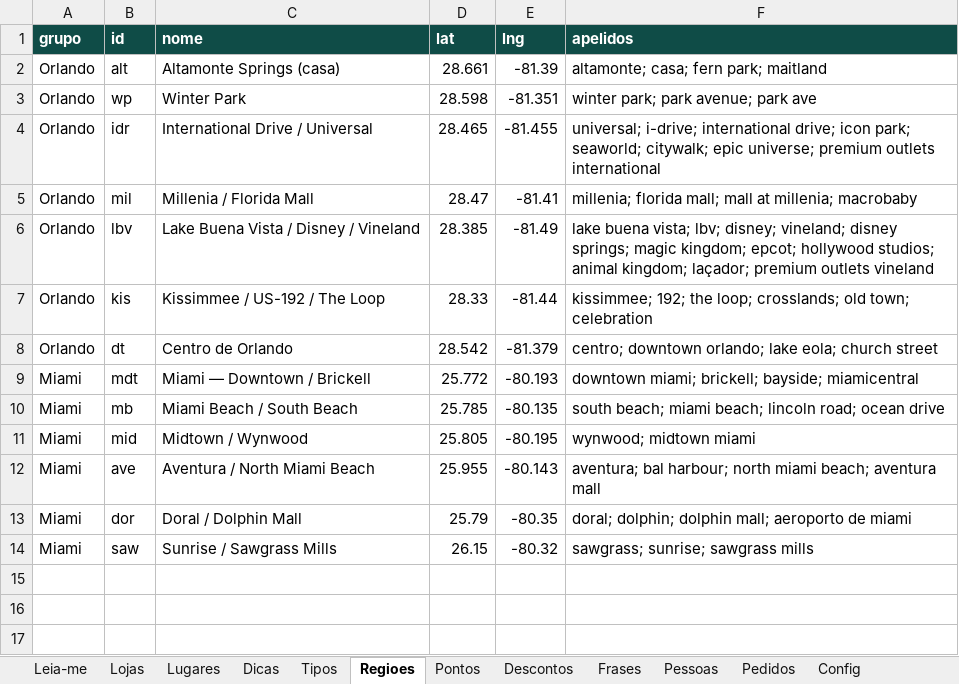
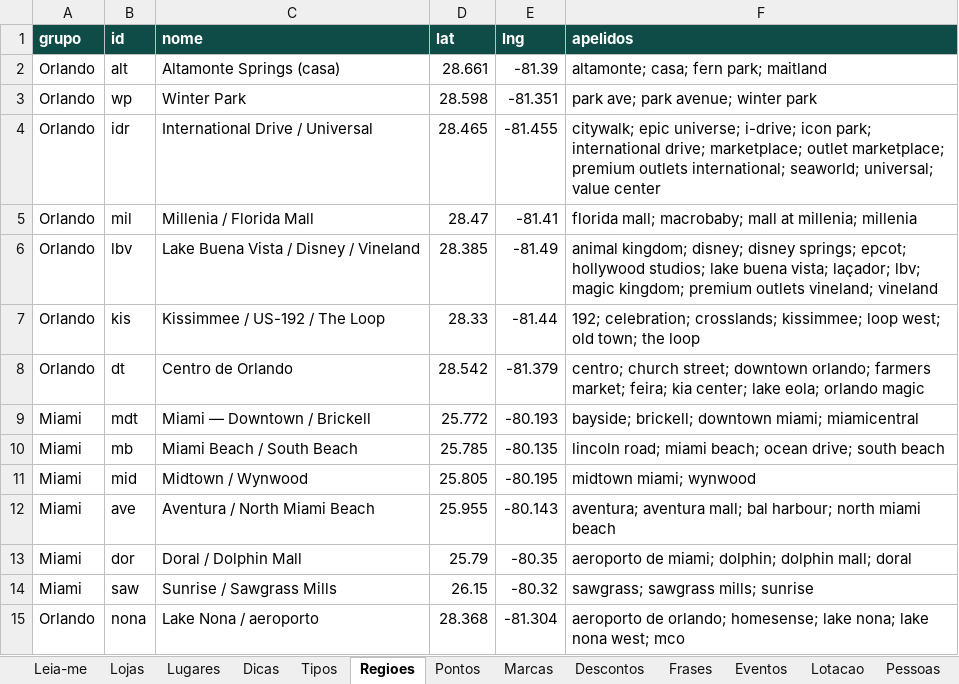
Before and after one commit to Betobarbosa-collab/Guia-Orlando, an Excel workbook: planilha/guia-dados.xlsx, sheet Regioes, drawn as a sheet; values as stored, in another font and other column widths than the file's, no borders; the diff names each change by its address in the sheet, - before the commit and + after, or states it on an @@ line.

Commit message:
Atualiza guia de Orlando

```diff
--- a/planilha/guia-dados.xlsx (sheet Regioes)
+++ b/planilha/guia-dados.xlsx (sheet Regioes)
+sheet tab: Marcas
+sheet tab: Eventos
+sheet tab: Lotacao
-F3 (apelidos): winter park; park avenue; park ave
+F3 (apelidos): park ave; park avenue; winter park
-F4 (apelidos): universal; i-drive; international drive; icon park; seaworld; citywalk; epic universe; premium outlets international
+F4 (apelidos): citywalk; epic universe; i-drive; icon park; international drive; marketplace; outlet marketplace; premium outlets international; seaworld; universal; value center
-F5 (apelidos): millenia; florida mall; mall at millenia; macrobaby
+F5 (apelidos): florida mall; macrobaby; mall at millenia; millenia
-F6 (apelidos): lake buena vista; lbv; disney; vineland; disney springs; magic kingdom; epcot; hollywood studios; animal kingdom; laçador; premium outlets vineland
+F6 (apelidos): animal kingdom; disney; disney springs; epcot; hollywood studios; lake buena vista; laçador; lbv; magic kingdom; premium outlets vineland; vineland
-F7 (apelidos): kissimmee; 192; the loop; crosslands; old town; celebration
+F7 (apelidos): 192; celebration; crosslands; kissimmee; loop west; old town; the loop
-F8 (apelidos): centro; downtown orlando; lake eola; church street
+F8 (apelidos): centro; church street; downtown orlando; farmers market; feira; kia center; lake eola; orlando magic
-F9 (apelidos): downtown miami; brickell; bayside; miamicentral
+F9 (apelidos): bayside; brickell; downtown miami; miamicentral
-F10 (apelidos): south beach; miami beach; lincoln road; ocean drive
+F10 (apelidos): lincoln road; miami beach; ocean drive; south beach
-F11 (apelidos): wynwood; midtown miami
+F11 (apelidos): midtown miami; wynwood
-F12 (apelidos): aventura; bal harbour; north miami beach; aventura mall
+F12 (apelidos): aventura; aventura mall; bal harbour; north miami beach
-F13 (apelidos): doral; dolphin; dolphin mall; aeroporto de miami
+F13 (apelidos): aeroporto de miami; dolphin; dolphin mall; doral
-F14 (apelidos): sawgrass; sunrise; sawgrass mills
+F14 (apelidos): sawgrass; sawgrass mills; sunrise
+row 15: Orlando | nona | Lake Nona / aeroporto | 28.368 | -81.304 | aeroporto de orlando; homesense; lake nona; lake nona west; mco
```
Also changed, not shown: sheet Pontos, sheet Tipos, sheet Dicas, sheet Leia-me, sheet Pedidos, sheet Pessoas, 2 more sheets.
